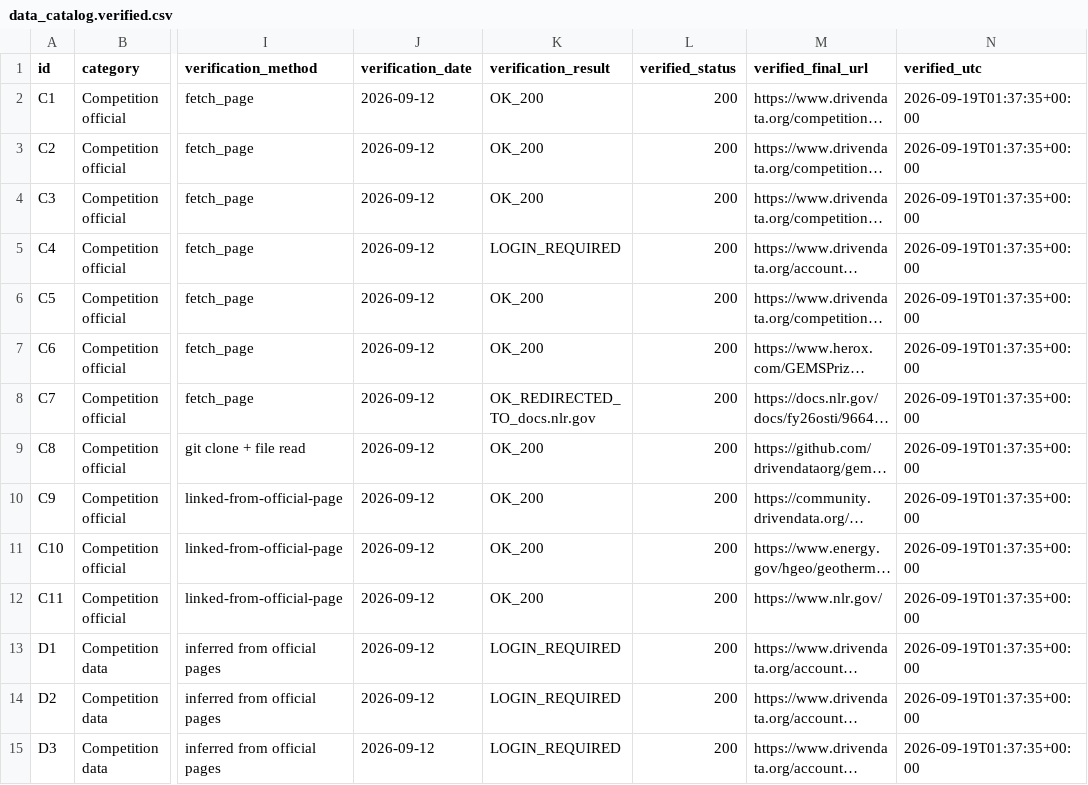
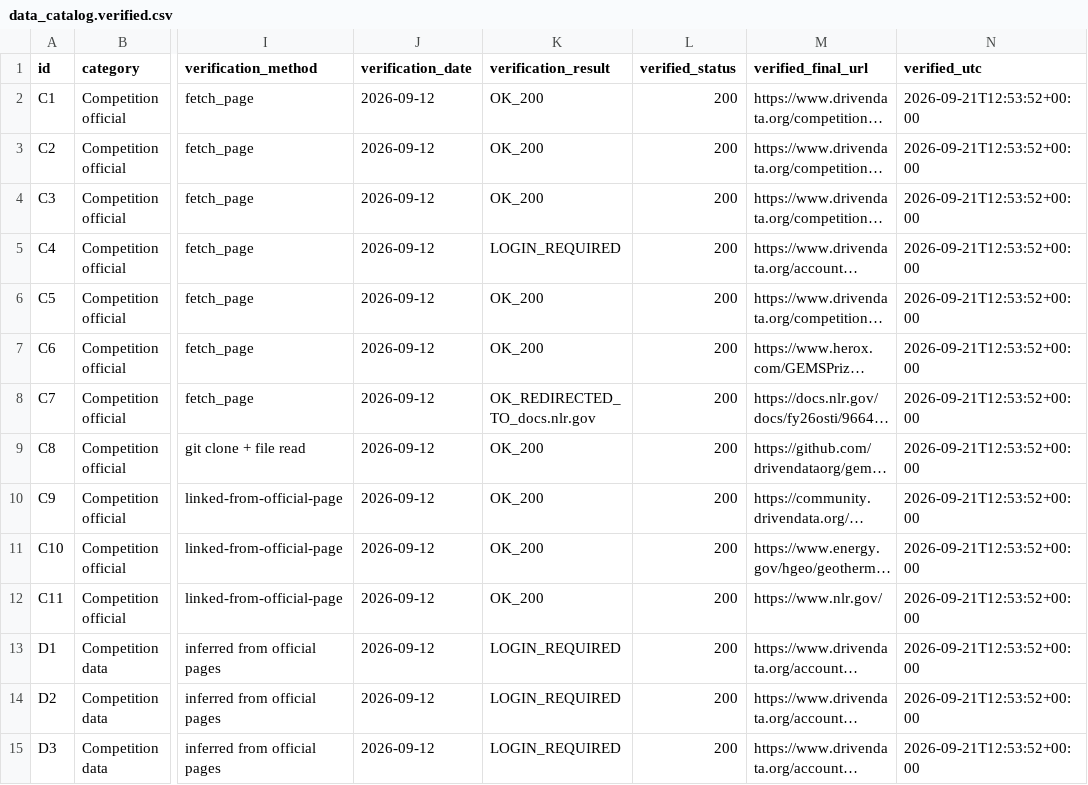
Before and after one commit to buffedlizard55-lab/GEMSDOE, a CSV file: docs/data_catalog.verified.csv, drawn as a sheet; only a part is shown, gaps mark what is left out; long unchanged cells end in …; the diff covers the shown part only; the diff names each change by its address in the sheet, - before the commit and + after, or states it on an @@ line.

```diff
--- a/docs/data_catalog.verified.csv
+++ b/docs/data_catalog.verified.csv
-N2:N15 (verified_utc): 2026-09-19T01:37:35+00:00
+N2:N15 (verified_utc): 2026-09-21T12:53:52+00:00
```
Also changed, not shown: 78 edited cells elsewhere in this file, 14 other files.
